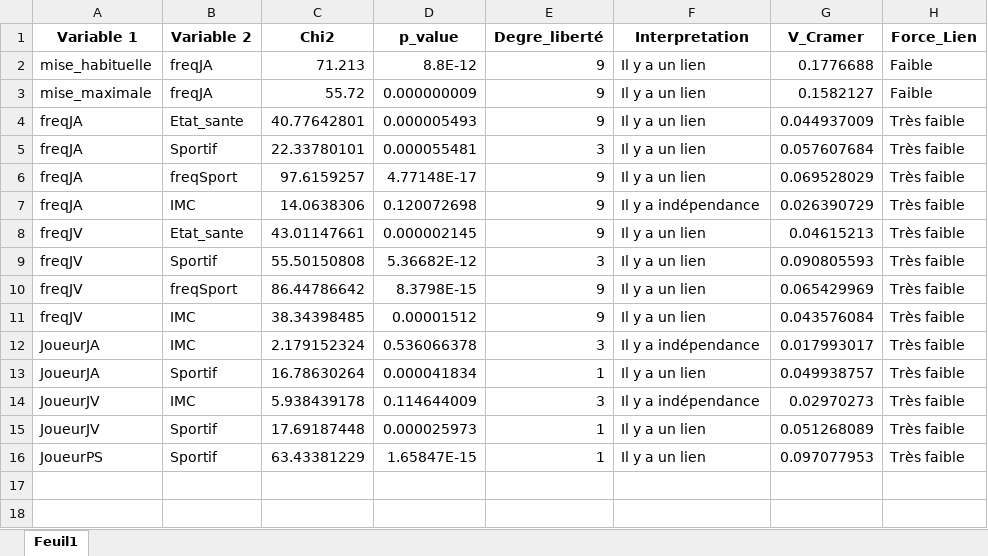
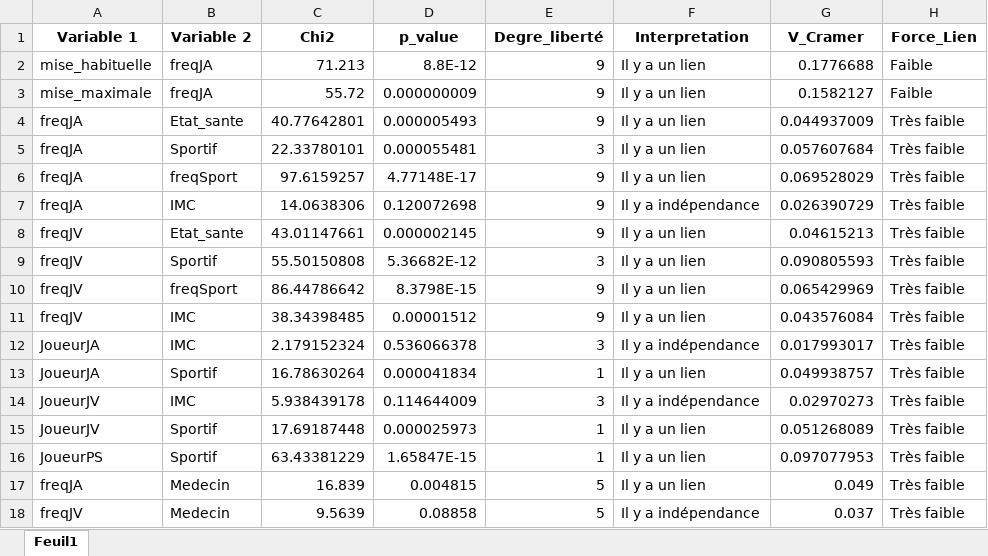
Before and after one commit to AGasowski/gaming-health-full-project, an Excel workbook: testchi2utile.xlsx, sheet Feuil1, drawn as a sheet; values as stored, in another font and other column widths than the file's, no borders; the diff names each change by its address in the sheet, - before the commit and + after, or states it on an @@ line.

Commit message:
partie 2 + tableau complété

```diff
--- a/testchi2utile.xlsx (sheet Feuil1)
+++ b/testchi2utile.xlsx (sheet Feuil1)
+row 17: freqJA | Medecin | 16.839 | 0.004815 | 5 | Il y a un lien | 0.049 | Très faible
+row 18: freqJV | Medecin | 9.5639 | 0.08858 | 5 | Il y a indépendance | 0.037 | Très faible
```
Also changed, not shown: 3 other files.
